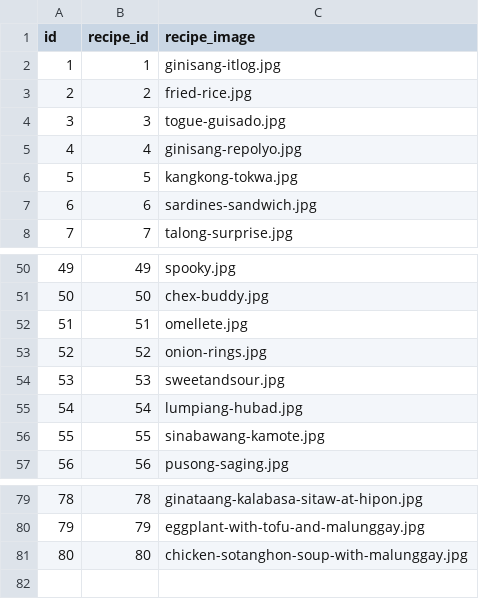
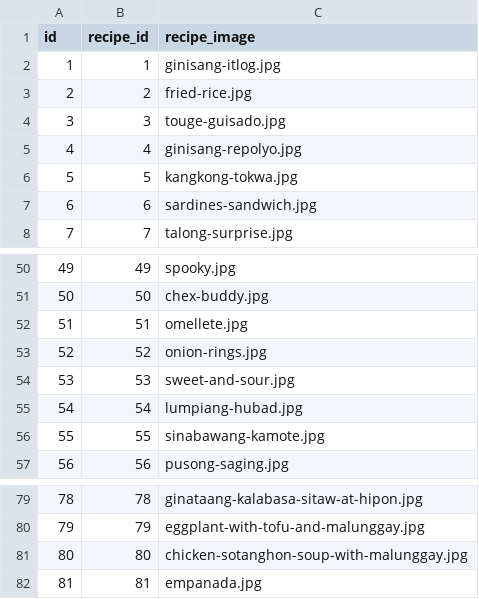
Before and after one commit to reydm-7166/waisfood, a CSV file: updated_to_be_imported/recipe_images_updated.csv, drawn as a sheet; only a part is shown, gaps mark what is left out.

```diff
--- a/updated_to_be_imported/recipe_images_updated.csv
+++ b/updated_to_be_imported/recipe_images_updated.csv
@@ -3,3 +3,3 @@ id,recipe_id,recipe_image
 2,2,fried-rice.jpg
-3,3,togue-guisado.jpg
+3,3,touge-guisado.jpg
 4,4,ginisang-repolyo.jpg
@@ -53,3 +53,3 @@ id,recipe_id,recipe_image
 52,52,onion-rings.jpg
-53,53,sweetandsour.jpg
+53,53,sweet-and-sour.jpg
 54,54,lumpiang-hubad.jpg
@@ -81 +81,2 @@ id,recipe_id,recipe_image
 80,80,chicken-sotanghon-soup-with-malunggay.jpg
+81,81,empanada.jpg
```
Also changed, not shown: 1 other file.
